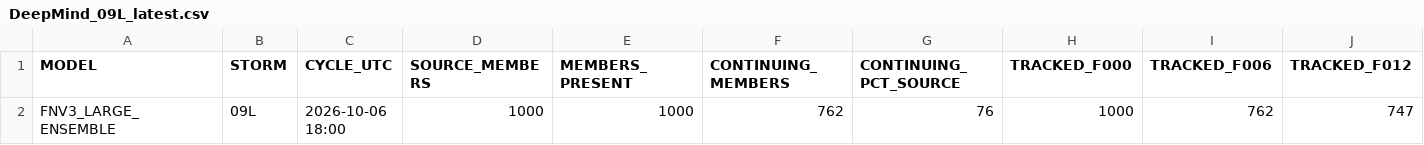
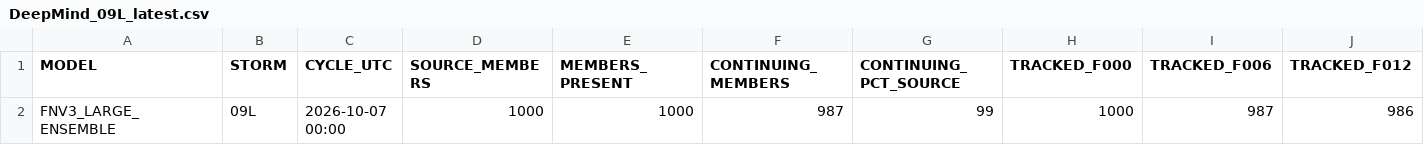
Before and after one commit to ANFweather/wx-data, a CSV file: DeepMind/DeepMind_09L_latest.csv, drawn as a sheet; only a part is shown; removed rows and columns are numbered as before the commit, all else as after; rows hold the shown columns only; the diff names each change by its address in the sheet, - before the commit and + after, or states it on an @@ line.

Commit message:
Update DeepMind 09L 2026-10-07 00Z

```diff
--- a/DeepMind/DeepMind_09L_latest.csv
+++ b/DeepMind/DeepMind_09L_latest.csv
-row 2: FNV3_LARGE_ENSEMBLE | 09L | 2026-10-06 18:00 | 1000 | 1000 | 762 | 76 | 1000 | 762 | 747
+row 2: FNV3_LARGE_ENSEMBLE | 09L | 2026-10-07 00:00 | 1000 | 1000 | 987 | 99 | 1000 | 987 | 986
```
Also changed, not shown: 1 other file.
